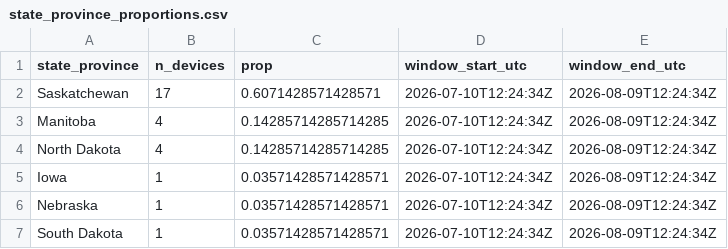
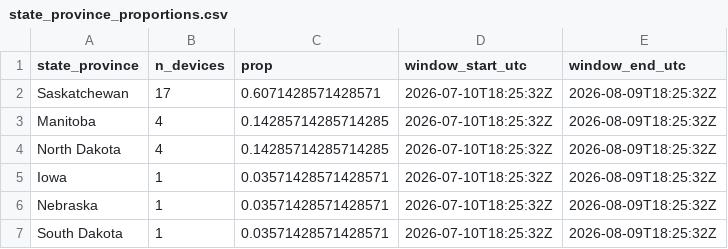
Before and after one commit to askrenr/TransmitterUpdate, a CSV file: docs/data/state_province_proportions.csv, drawn as a sheet.

```diff
--- a/docs/data/state_province_proportions.csv
+++ b/docs/data/state_province_proportions.csv
@@ -1,7 +1,7 @@
 state_province,n_devices,prop,window_start_utc,window_end_utc
-Saskatchewan,17,0.6071428571428571,2026-07-10T12:24:34Z,2026-08-09T12:24:34Z
-Manitoba,4,0.14285714285714285,2026-07-10T12:24:34Z,2026-08-09T12:24:34Z
-North Dakota,4,0.14285714285714285,2026-07-10T12:24:34Z,2026-08-09T12:24:34Z
-Iowa,1,0.03571428571428571,2026-07-10T12:24:34Z,2026-08-09T12:24:34Z
-Nebraska,1,0.03571428571428571,2026-07-10T12:24:34Z,2026-08-09T12:24:34Z
-South Dakota,1,0.03571428571428571,2026-07-10T12:24:34Z,2026-08-09T12:24:34Z
+Saskatchewan,17,0.6071428571428571,2026-07-10T18:25:32Z,2026-08-09T18:25:32Z
+Manitoba,4,0.14285714285714285,2026-07-10T18:25:32Z,2026-08-09T18:25:32Z
+North Dakota,4,0.14285714285714285,2026-07-10T18:25:32Z,2026-08-09T18:25:32Z
+Iowa,1,0.03571428571428571,2026-07-10T18:25:32Z,2026-08-09T18:25:32Z
+Nebraska,1,0.03571428571428571,2026-07-10T18:25:32Z,2026-08-09T18:25:32Z
+South Dakota,1,0.03571428571428571,2026-07-10T18:25:32Z,2026-08-09T18:25:32Z
```
Also changed, not shown: docs/data/device_migration_metrics.csv, docs/data/device_state_province.csv, 3 other files.
